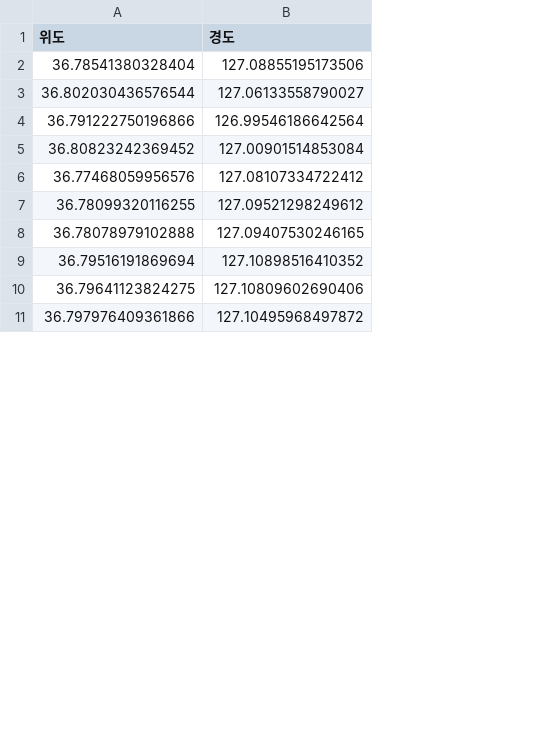
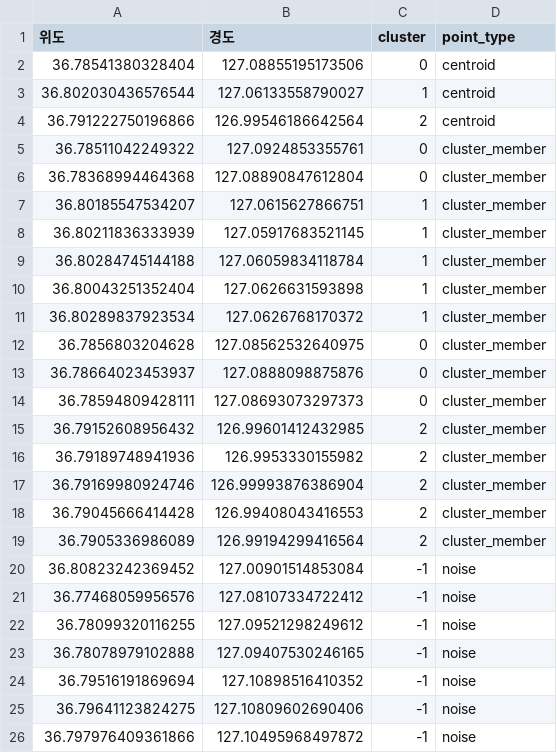
Before and after one commit to jkh7562/Location_Recommendation_Features, a CSV file: data/산출데이터/추천_수거함_위치.csv, drawn as a sheet; only a part is shown; the diff names each change by its address in the sheet, - before the commit and + after, or states it on an @@ line.

```diff
--- a/data/산출데이터/추천_수거함_위치.csv
+++ b/data/산출데이터/추천_수거함_위치.csv
+column C (cluster), rows 2-4: 0 | 1 | 2; rows 20-26: all -1
+column D (point_type), rows 2-4: all centroid; rows 20-26: all noise
+row 5: 36.78511042249322 | 127.0924853355761 | 0 | cluster_member
+row 6: 36.78368994464368 | 127.08890847612804 | 0 | cluster_member
+row 7: 36.80185547534207 | 127.0615627866751 | 1 | cluster_member
+row 8: 36.80211836333939 | 127.05917683521145 | 1 | cluster_member
+row 9: 36.80284745144188 | 127.06059834118784 | 1 | cluster_member
+row 10: 36.80043251352404 | 127.0626631593898 | 1 | cluster_member
+row 11: 36.80289837923534 | 127.0626768170372 | 1 | cluster_member
+row 12: 36.7856803204628 | 127.08562532640975 | 0 | cluster_member
+row 13: 36.78664023453937 | 127.0888098875876 | 0 | cluster_member
+row 14: 36.78594809428111 | 127.08693073297373 | 0 | cluster_member
+row 15: 36.79152608956432 | 126.99601412432985 | 2 | cluster_member
+row 16: 36.79189748941936 | 126.9953330155982 | 2 | cluster_member
+row 17: 36.79169980924746 | 126.99993876386904 | 2 | cluster_member
+row 18: 36.79045666414428 | 126.99408043416553 | 2 | cluster_member
+row 19: 36.7905336986089 | 126.99194299416564 | 2 | cluster_member
```
Also changed, not shown: data/산출데이터/소방서_좌표_카카오.csv, 2 other files.
